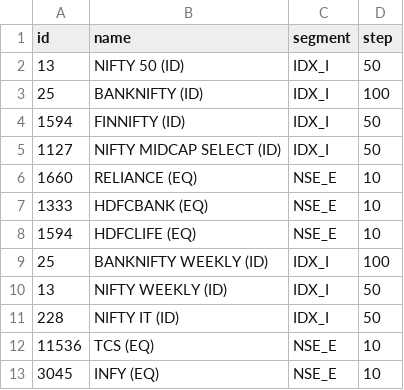
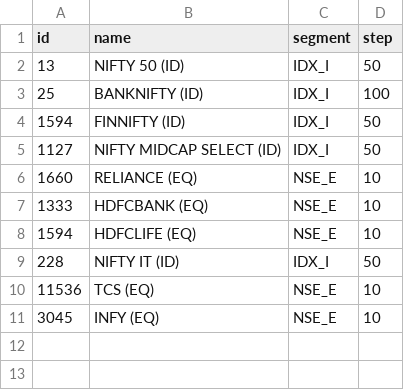
Before and after one commit to Bhatter1986/Options-analysis, a CSV file: data/instruments.csv, drawn as a sheet; the diff names each change by its address in the sheet, - before the commit and + after, or states it on an @@ line.

Commit message:
Fix instruments.csv formatting (4 columns only)

```diff
--- a/data/instruments.csv
+++ b/data/instruments.csv
-row 9: 25 | BANKNIFTY WEEKLY (ID) | IDX_I | 100
-row 10: 13 | NIFTY WEEKLY (ID) | IDX_I | 50
```
